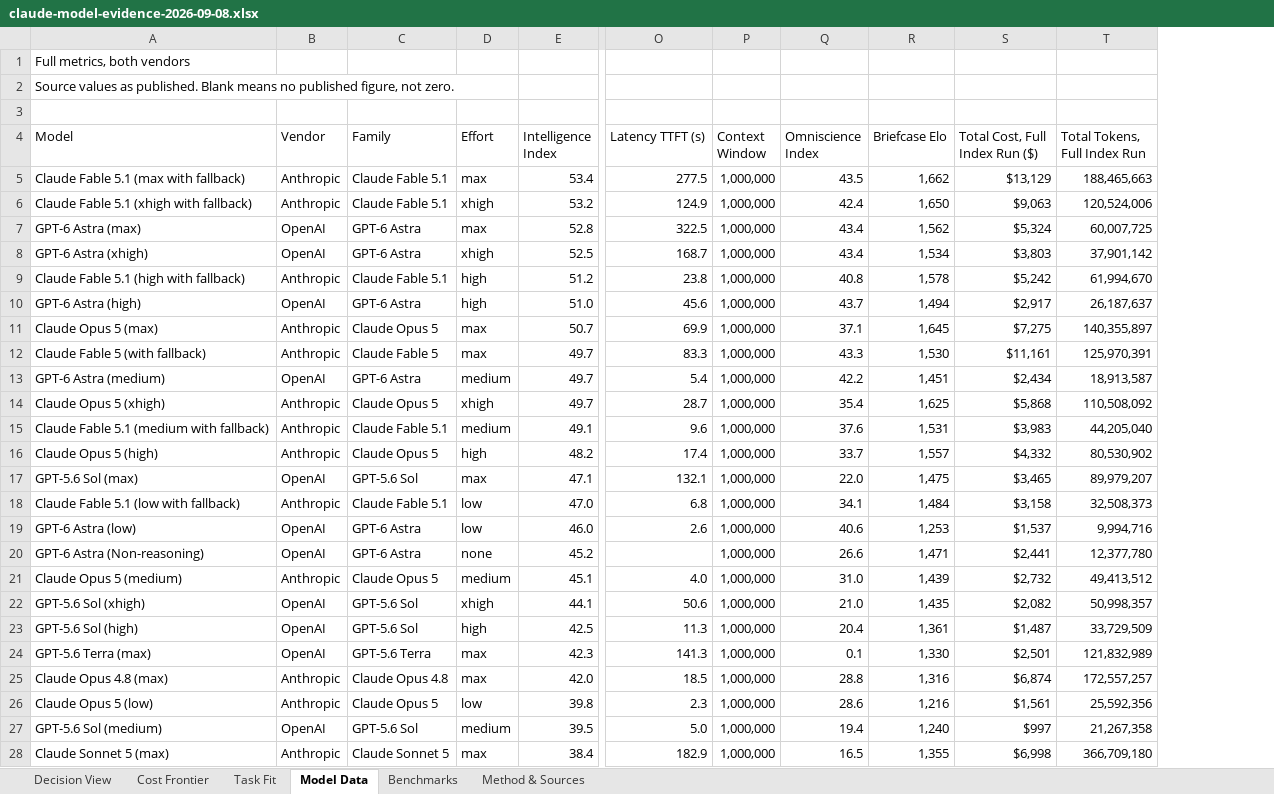
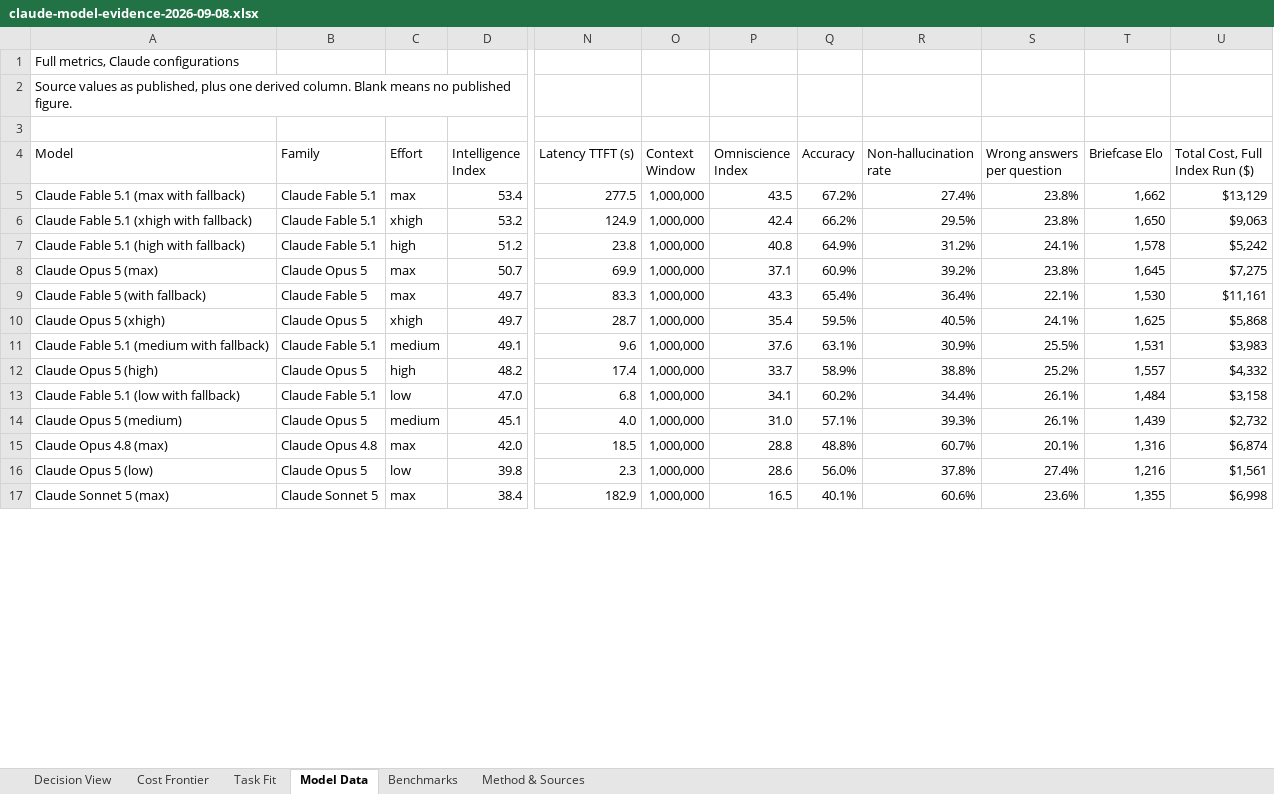
Before and after one commit to Concrete333/Claude-Agent-Deployment, an Excel workbook: docs/benchmarks/claude-model-evidence-2026-09-08.xlsx, sheet Model Data, drawn as a sheet; only a part is shown, gaps mark what is left out; values as stored, in another font and other column widths than the file's, no cell formats; charts and pictures not drawn; removed rows and columns are numbered as before the commit, all else as after; rows hold the shown columns only; the diff covers the shown part only; the diff names each change by its address in the sheet, - before the commit and + after, or states it on an @@ line.

```diff
--- a/docs/benchmarks/claude-model-evidence-2026-09-08.xlsx (sheet Model Data)
+++ b/docs/benchmarks/claude-model-evidence-2026-09-08.xlsx (sheet Model Data)
-column B (Vendor), rows 5-6: Anthropic | Anthropic; row 9: Anthropic; rows 11-12: Anthropic | Anthropic; rows 14-16: all Anthropic; row 18: Anthropic; row 21: Anthropic; rows 25-26: Anthropic | Anthropic; row 28: Anthropic
+column Q (Accuracy), rows 5-17: 67.2% | 66.2% | 64.9% | 60.9% | 65.4% | 59.5% | 63.1% | 58.9% | 60.2% | 57.1% | 48.8% | 56.0% | 40.1%
+column R (Non-hallucination rate), rows 5-17: 27.4% | 29.5% | 31.2% | 39.2% | 36.4% | 40.5% | 30.9% | 38.8% | 34.4% | 39.3% | 60.7% | 37.8% | 60.6%
+column S (Wrong answers per question), rows 5-17: 23.8% | 23.8% | 24.1% | 23.8% | 22.1% | 24.1% | 25.5% | 25.2% | 26.1% | 26.1% | 20.1% | 27.4% | 23.6%
-column T (Total Tokens, Full Index Run), rows 5-6: 188,465,663 | 120,524,006; row 9: 61,994,670; rows 11-12: 140,355,897 | 125,970,391; rows 14-16: 110,508,092 | 44,205,040 | 80,530,902; row 18: 32,508,373; row 21: 49,413,512; rows 25-26: 172,557,257 | 25,592,356; row 28: 366,709,180
-A1 (Model): Full metrics, both vendors
+A1 (Model): Full metrics, Claude configurations
-A2 (Model): …values as published. Blank means no published figure, not zero.
+A2 (Model): …values as published, plus one derived column. Blank means no published figure.
-row 7: GPT-6 Astra (max) | OpenAI | GPT-6 Astra | max | 52.8 | 322.5 | 1,000,000 | 43.4 | 1,562 | $5,324 | 60,007,725
-row 8: GPT-6 Astra (xhigh) | OpenAI | GPT-6 Astra | xhigh | 52.5 | 168.7 | 1,000,000 | 43.4 | 1,534 | $3,803 | 37,901,142
-row 10: GPT-6 Astra (high) | OpenAI | GPT-6 Astra | high | 51.0 | 45.6 | 1,000,000 | 43.7 | 1,494 | $2,917 | 26,187,637
-row 13: GPT-6 Astra (medium) | OpenAI | GPT-6 Astra | medium | 49.7 | 5.4 | 1,000,000 | 42.2 | 1,451 | $2,434 | 18,913,587
-row 17: GPT-5.6 Sol (max) | OpenAI | GPT-5.6 Sol | max | 47.1 | 132.1 | 1,000,000 | 22.0 | 1,475 | $3,465 | 89,979,207
-row 19: GPT-6 Astra (low) | OpenAI | GPT-6 Astra | low | 46.0 | 2.6 | 1,000,000 | 40.6 | 1,253 | $1,537 | 9,994,716
-row 20: GPT-6 Astra (Non-reasoning) | OpenAI | GPT-6 Astra | none | 45.2 |  | 1,000,000 | 26.6 | 1,471 | $2,441 | 12,377,780
-row 22: GPT-5.6 Sol (xhigh) | OpenAI | GPT-5.6 Sol | xhigh | 44.1 | 50.6 | 1,000,000 | 21.0 | 1,435 | $2,082 | 50,998,357
-row 23: GPT-5.6 Sol (high) | OpenAI | GPT-5.6 Sol | high | 42.5 | 11.3 | 1,000,000 | 20.4 | 1,361 | $1,487 | 33,729,509
-row 24: GPT-5.6 Terra (max) | OpenAI | GPT-5.6 Terra | max | 42.3 | 141.3 | 1,000,000 | 0.1 | 1,330 | $2,501 | 121,832,989
-row 27: GPT-5.6 Sol (medium) | OpenAI | GPT-5.6 Sol | medium | 39.5 | 5.0 | 1,000,000 | 19.4 | 1,240 | $997 | 21,267,358
```
Also changed, not shown: 11 removed rows elsewhere in this sheet, sheet Benchmarks, sheet Decision View, sheet Cost Frontier, sheet Task Fit, sheet Method & Sources, cell formats, 2 other files.
